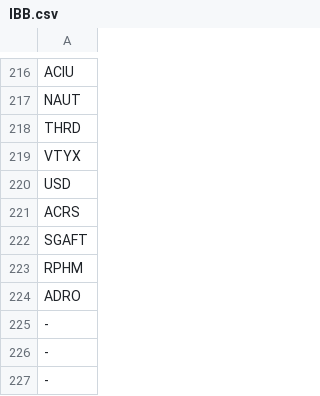
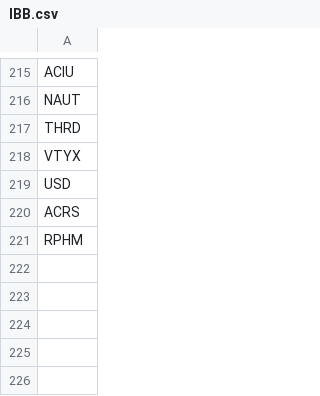
Before and after one commit to innovation1005/system_trade, a CSV file: IBB.csv, drawn as a sheet; only a part is shown, gaps mark what is left out; the diff covers the shown part only.

```diff
--- a/IBB.csv
+++ b/IBB.csv
@@ -221,7 +220,2 @@ USD
 ACRS
-SGAFT
 RPHM
-ADRO
--
--
--
```
Also changed, not shown: 7 removed rows elsewhere in this file, 2 other files.
